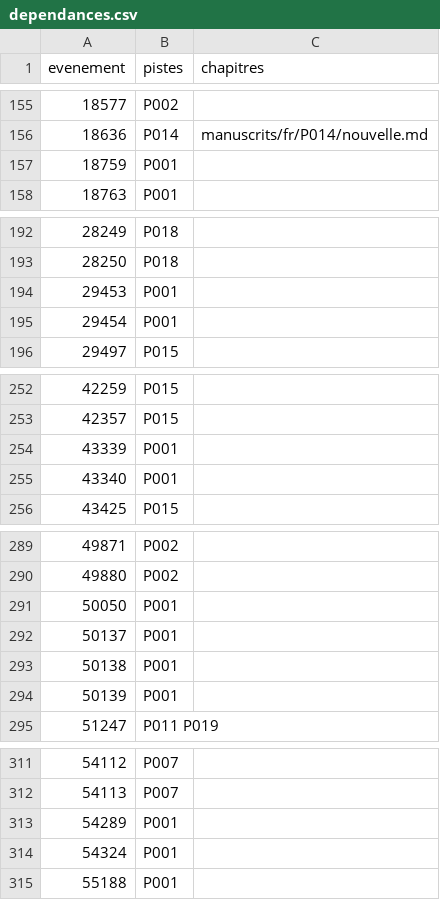
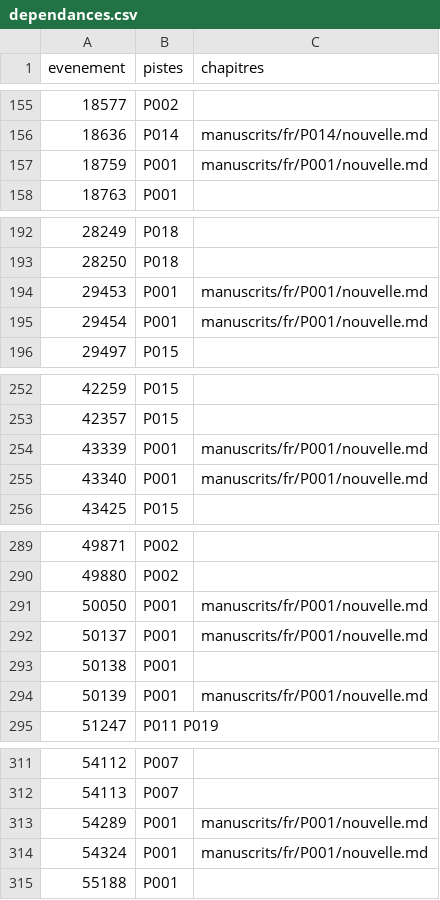
Before and after one commit to Lillite/dwarf-fortress-legendes, a CSV file: reperes/index-legends/dossiers/dependances.csv, drawn as a sheet; only a part is shown, gaps mark what is left out.

```diff
--- a/reperes/index-legends/dossiers/dependances.csv
+++ b/reperes/index-legends/dossiers/dependances.csv
@@ -156,3 +156,3 @@ evenement,pistes,chapitres
 18636,P014,manuscrits/fr/P014/nouvelle.md
-18759,P001,
+18759,P001,manuscrits/fr/P001/nouvelle.md
 18763,P001,
@@ -193,4 +193,4 @@ evenement,pistes,chapitres
 28250,P018,
-29453,P001,
-29454,P001,
+29453,P001,manuscrits/fr/P001/nouvelle.md
+29454,P001,manuscrits/fr/P001/nouvelle.md
 29497,P015,
@@ -253,4 +253,4 @@ evenement,pistes,chapitres
 42357,P015,
-43339,P001,
-43340,P001,
+43339,P001,manuscrits/fr/P001/nouvelle.md
+43340,P001,manuscrits/fr/P001/nouvelle.md
 43425,P015,
@@ -290,6 +290,6 @@ evenement,pistes,chapitres
 49880,P002,
-50050,P001,
-50137,P001,
+50050,P001,manuscrits/fr/P001/nouvelle.md
+50137,P001,manuscrits/fr/P001/nouvelle.md
 50138,P001,
-50139,P001,
+50139,P001,manuscrits/fr/P001/nouvelle.md
 51247,P011 P019,
@@ -312,4 +312,4 @@ evenement,pistes,chapitres
 54113,P007,
-54289,P001,
-54324,P001,
+54289,P001,manuscrits/fr/P001/nouvelle.md
+54324,P001,manuscrits/fr/P001/nouvelle.md
 55188,P001,
```
Also changed, not shown: 23 other files.
